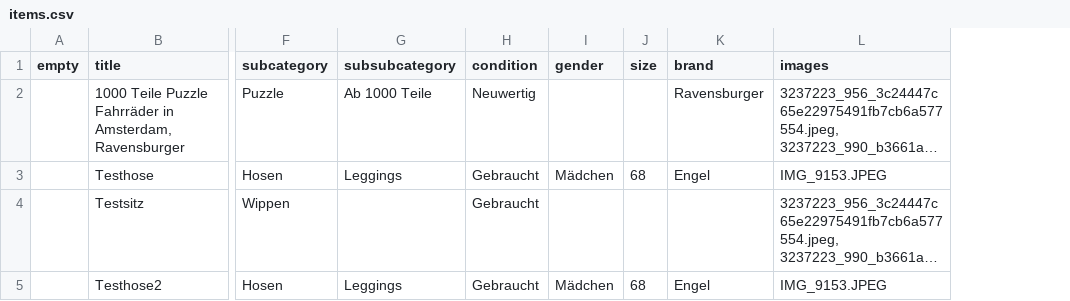
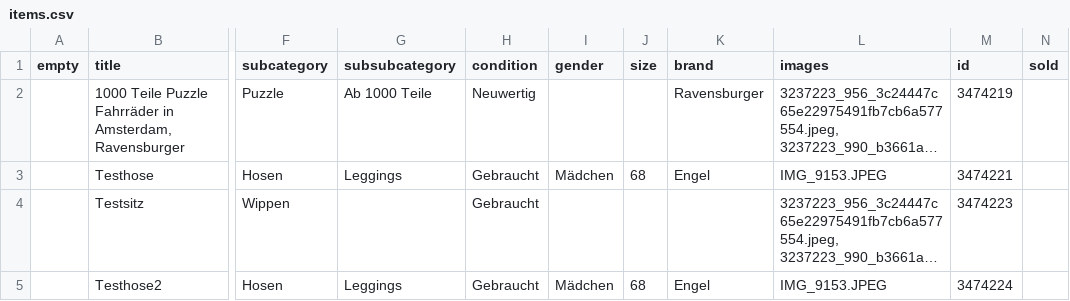
Before and after one commit to harryeffinpotter/kibaza-automator, a CSV file: items.csv, drawn as a sheet; only a part is shown, gaps mark what is left out; long unchanged cells end in …; the diff names each change by its address in the sheet, - before the commit and + after, or states it on an @@ line.

Commit message:
Made it so that the created item id is saved into the csv (we need this for the deletion later)

```diff
--- a/items.csv
+++ b/items.csv
+column M (id), rows 2-5: 3474219 | 3474221 | 3474223 | 3474224
+column N (sold), empty
```
Also changed, not shown: 1 other file.
